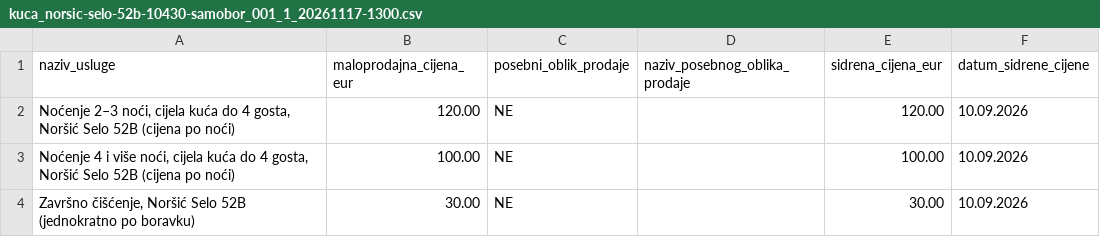
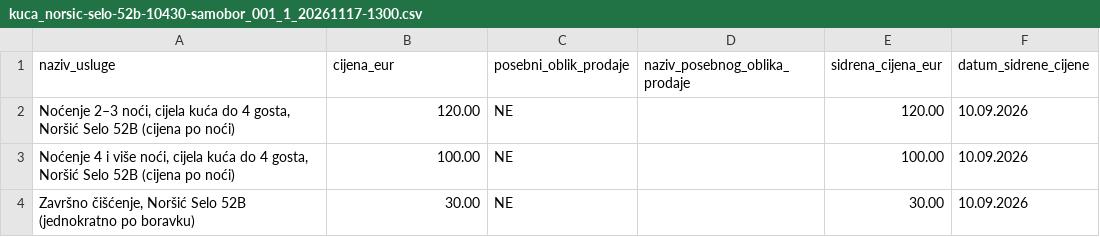
Before and after one commit to vvgbrnadic/hajdi-house, a CSV file: cjenik/kuca_norsic-selo-52b-10430-samobor_001_1_20261117-1300.csv, drawn as a sheet.

Commit message:
Cijena i CSV idu iz admina, a slika u galeriji se uvećava klikom.

```diff
--- a/cjenik/kuca_norsic-selo-52b-10430-samobor_001_1_20261117-1300.csv
+++ b/cjenik/kuca_norsic-selo-52b-10430-samobor_001_1_20261117-1300.csv
@@ -1,2 +1,2 @@
-naziv_usluge;maloprodajna_cijena_eur;posebni_oblik_prodaje;naziv_posebnog_oblika_prodaje;sidrena_cijena_eur;datum_sidrene_cijene
+naziv_usluge;cijena_eur;posebni_oblik_prodaje;naziv_posebnog_oblika_prodaje;sidrena_cijena_eur;datum_sidrene_cijene
 Noćenje 2–3 noći, cijela kuća do 4 gosta, Noršić Selo 52B (cijena po noći);120.00;NE;;120.00;10.09.2026
```
Also changed, not shown: public/js/cjenik.csv, 4 other files.
